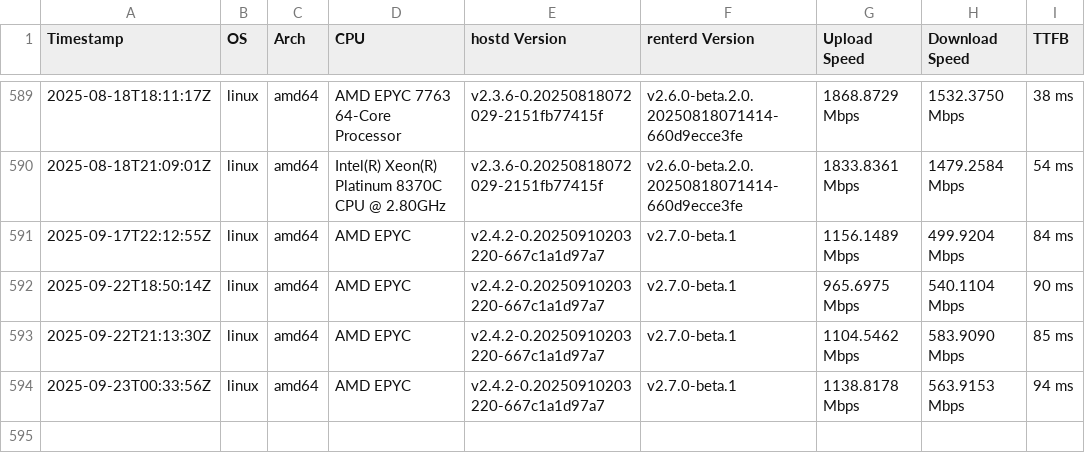
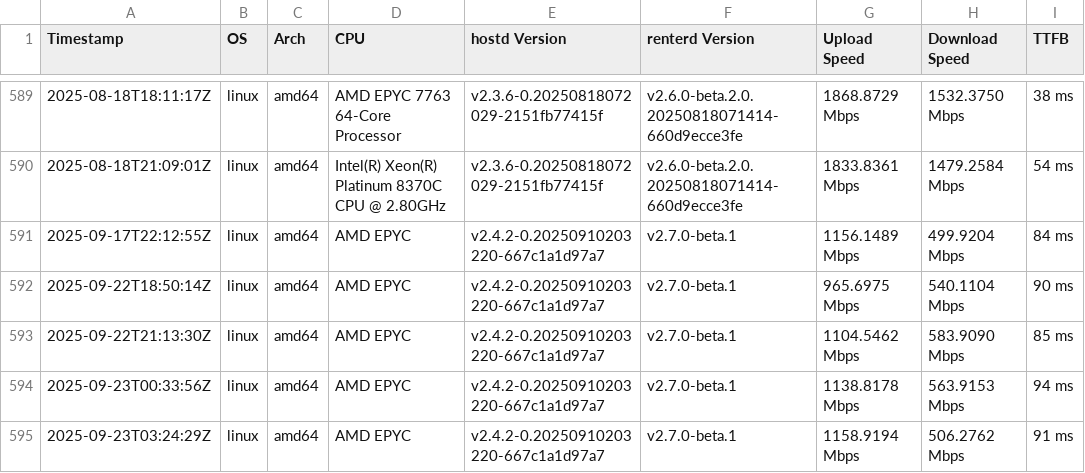
Before and after one commit to SiaFoundation/benchmark, a CSV file: results/e2e.csv, drawn as a sheet; only a part is shown, gaps mark what is left out; the diff names each change by its address in the sheet, - before the commit and + after, or states it on an @@ line.

```diff
--- a/results/e2e.csv
+++ b/results/e2e.csv
+row 595: 2025-09-23T03:24:29Z | linux | amd64 | AMD EPYC | v2.4.2-0.20250910203220-667c1a1d97a7 | v2.7.0-beta.1 | 1158.9194 Mbps | 506.2762 Mbps | 91 ms
```
Also changed, not shown: results/rhp4.csv, results/rhp4.quic.csv.
